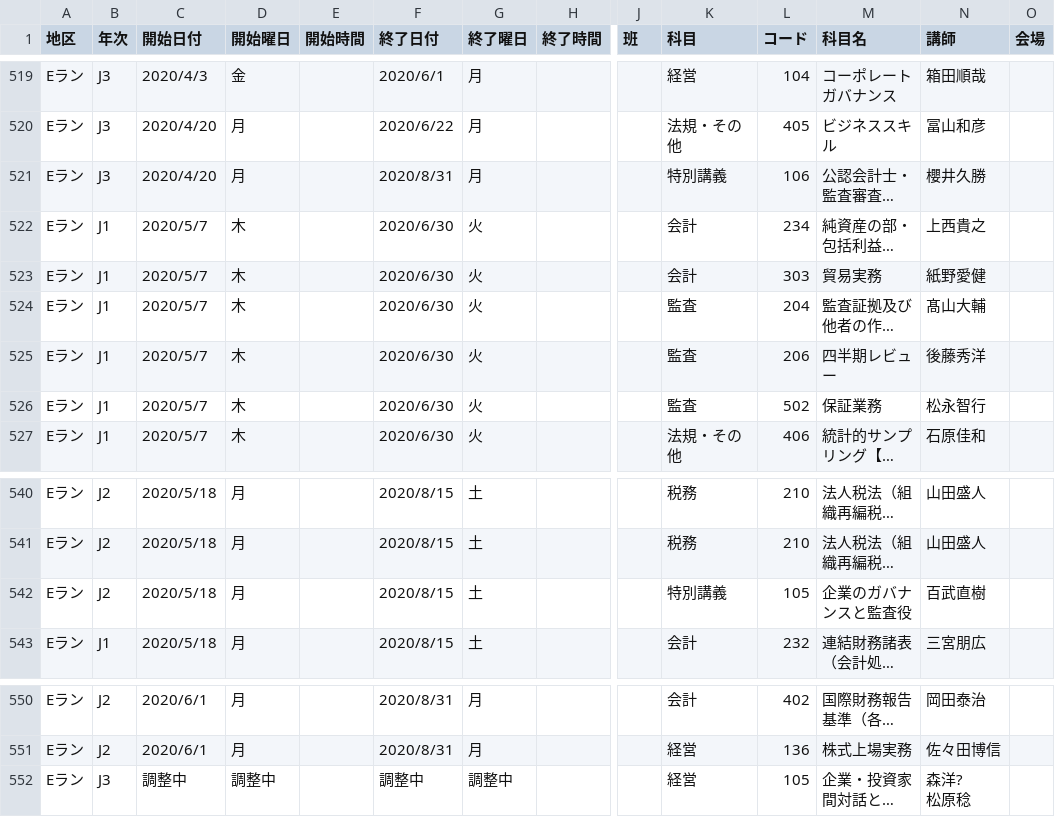
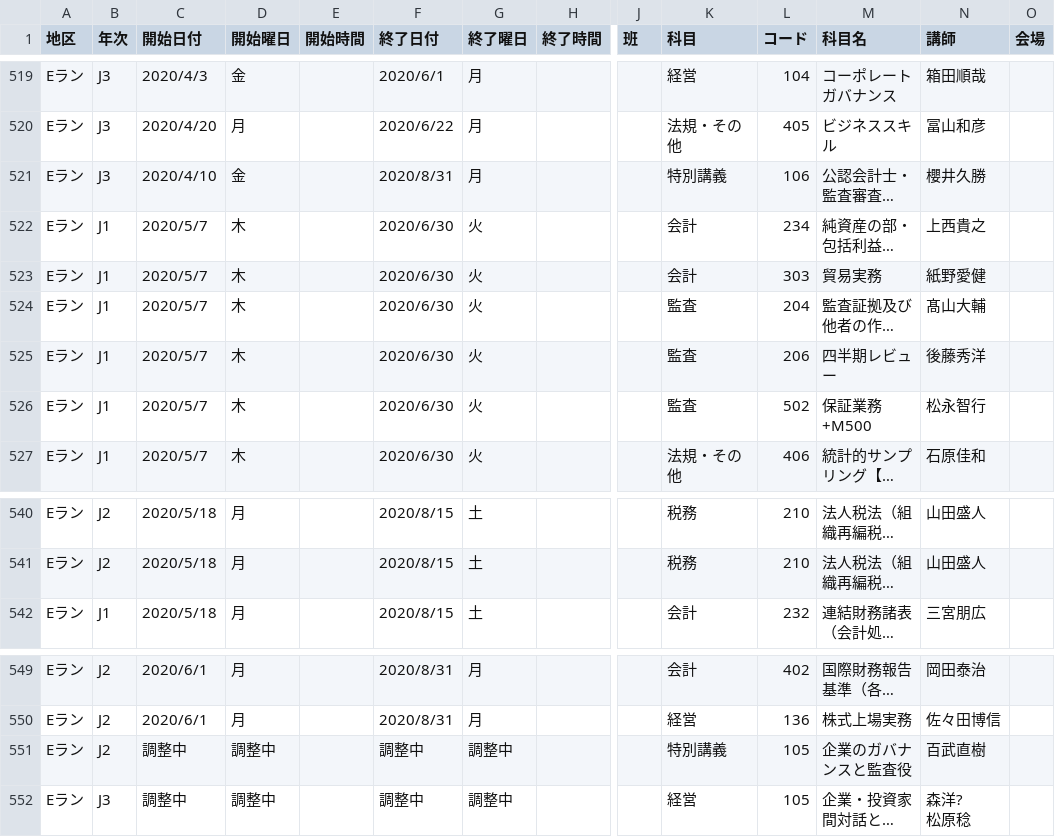
Before and after one commit to m2cpa/TJHBot, a CSV file: TJHBotProj/data/schedule.csv, drawn as a sheet; only a part is shown, gaps mark what is left out; long unchanged cells end in …; removed rows and columns are numbered as before the commit, all else as after; rows hold the shown columns only; the diff names each change by its address in the sheet, - before the commit and + after, or states it on an @@ line.

Commit message:
4/10更新対応

```diff
--- a/TJHBotProj/data/schedule.csv
+++ b/TJHBotProj/data/schedule.csv
-C521 (開始日付): 2020/4/20
+C521 (開始日付): 2020/4/10
-D521 (開始曜日): 月
+D521 (開始曜日): 金
-M526 (科目名): 保証業務
+M526 (科目名): 保証業務+M500
-row 542: Eラン | J2 | 2020/5/18 | 月 |  | 2020/8/15 | 土 |  |  | 特別講義 | 105 | 企業のガバナンスと監査役 | 百武直樹
+row 551: Eラン | J2 | 調整中 | 調整中 |  | 調整中 | 調整中 |  |  | 特別講義 | 105 | 企業のガバナンスと監査役 | 百武直樹
```
